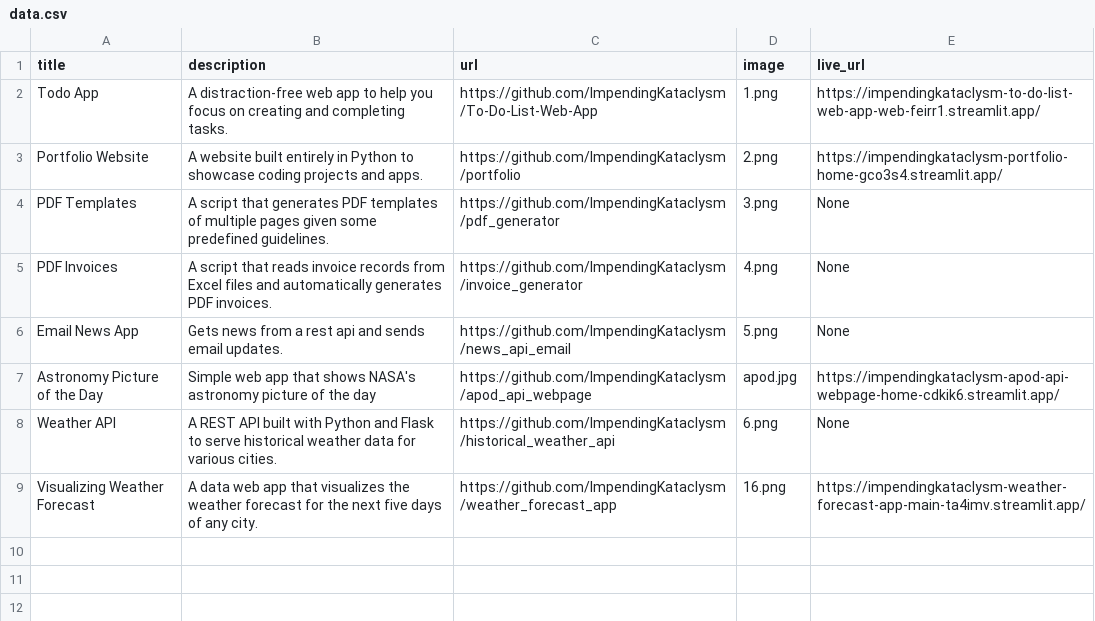
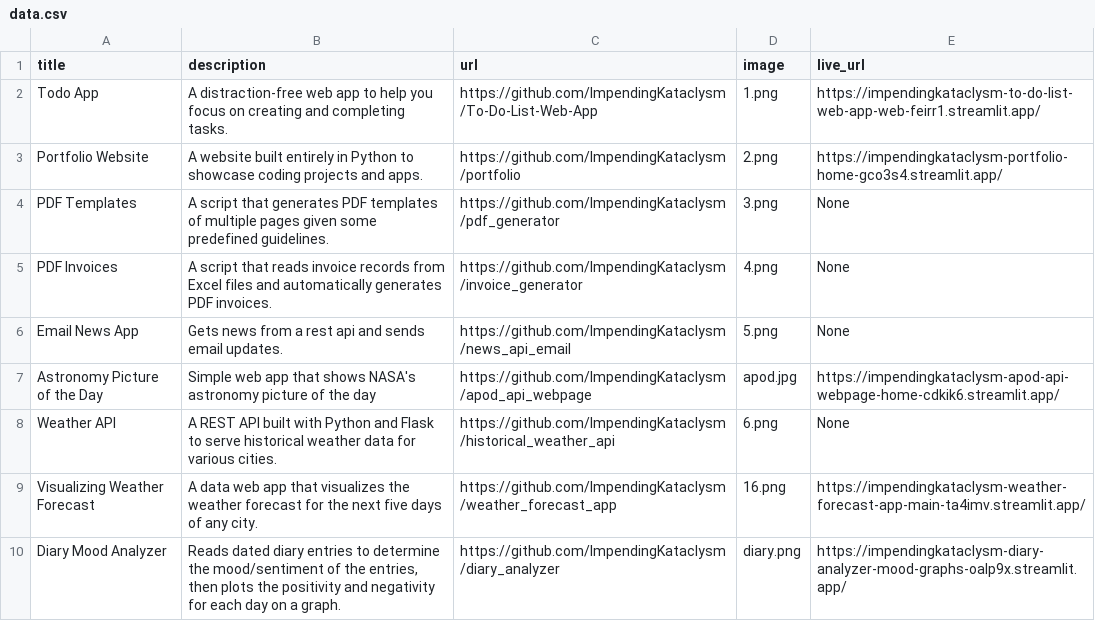
Before and after one commit to ImpendingKataclysm/portfolio, a CSV file: data.csv, drawn as a sheet; the diff names each change by its address in the sheet, - before the commit and + after, or states it on an @@ line.

Commit message:
Added diary mood analysis app

```diff
--- a/data.csv
+++ b/data.csv
+row 10: Diary Mood Analyzer | Reads dated diary entries to determine the mood/sentiment of the entries, then plots the positivity and negativity for each day on a graph. | https://github.com/ImpendingKataclysm/diary_analyzer | diary.png | https://impendingkataclysm-diary-analyzer-mood-graphs-oalp9x.streamlit.app/
```
Also changed, not shown: 1 other file.
